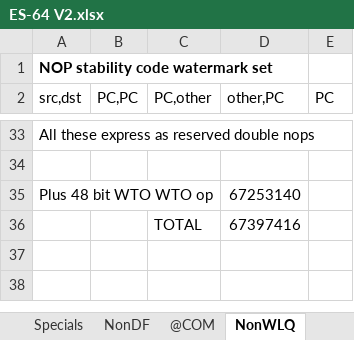
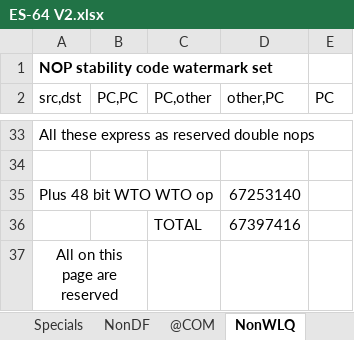
Before and after one commit to kringtech/ES-64, an Excel workbook: ES-64 V2.xlsx, sheet NonWLQ, drawn as a sheet; only a part is shown, gaps mark what is left out; values as stored, in another font and other column widths than the file's, no borders; charts and pictures not drawn; the diff names each change by its address in the sheet, - before the commit and + after, or states it on an @@ line.

```diff
--- a/ES-64 V2.xlsx (sheet NonWLQ)
+++ b/ES-64 V2.xlsx (sheet NonWLQ)
+row 37: All on this page are reserved
```
Also changed, not shown: sheet NOP, sheet Format, sheet Specials, sheet NonDF, 1 other file.
